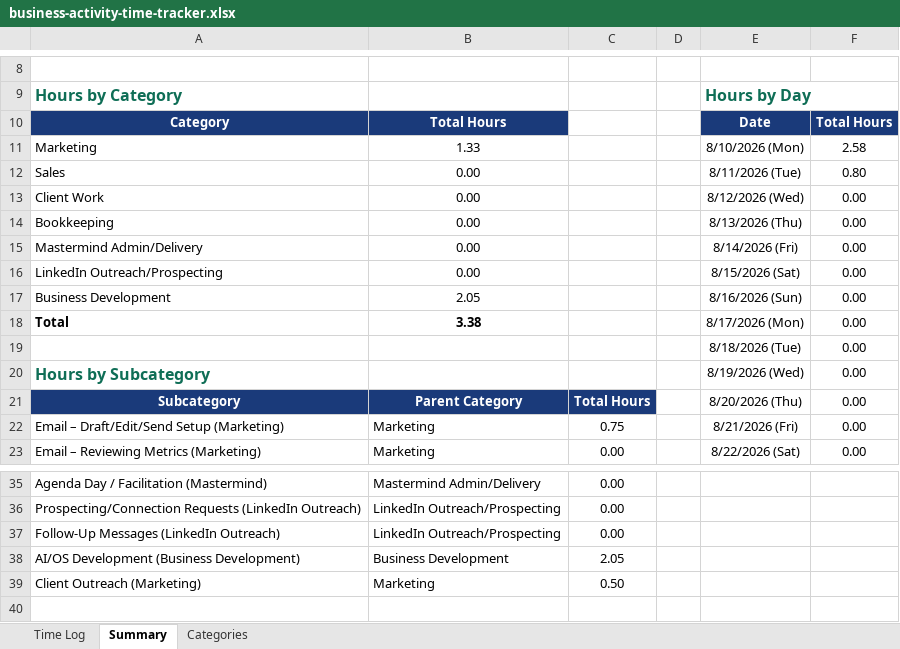
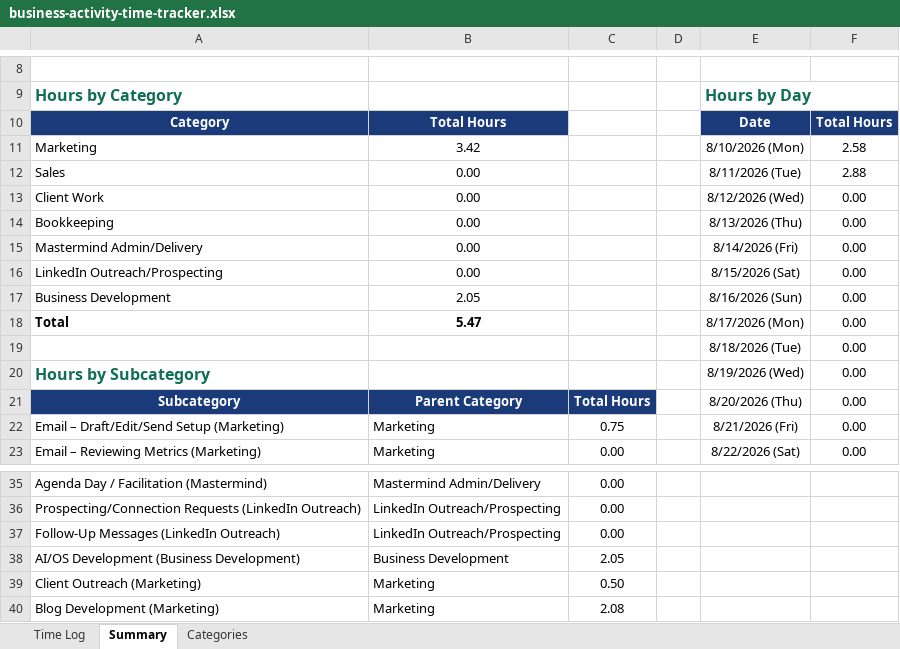
Before and after one commit to Synnovatia/Synnovatia-AIOS, an Excel workbook: outputs/time-tracking/business-activity-time-tracker.xlsx, sheet Summary, drawn as a sheet; only a part is shown, gaps mark what is left out; values as stored, in another font and other column widths than the file's, no borders; charts and pictures not drawn; the diff names each change by its address in the sheet, - before the commit and + after, or states it on an @@ line.

Commit message:
Time tracker logged 2:05 to a new Blog Development subcategory under Marketing; GitHub Desktop untrusted-server warning resolved and push verified against origin; stray Word lock file removed and gitignored

```diff
--- a/outputs/time-tracking/business-activity-time-tracker.xlsx (sheet Summary)
+++ b/outputs/time-tracking/business-activity-time-tracker.xlsx (sheet Summary)
-B11: 1.33
+B11: 3.42
-F12: 0.80
+F12: 2.88
-B18: 3.38
+B18: 5.47
+row 40: Blog Development (Marketing) | Marketing | 2.08
```
Also changed, not shown: sheet Time Log, sheet Categories, charts or pictures, 3 other files.
